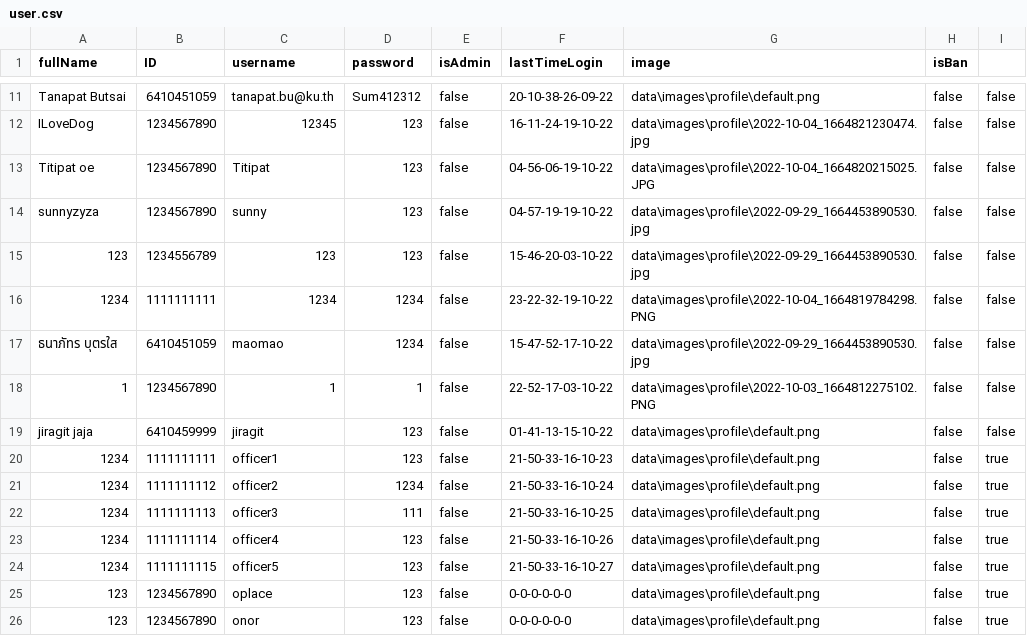
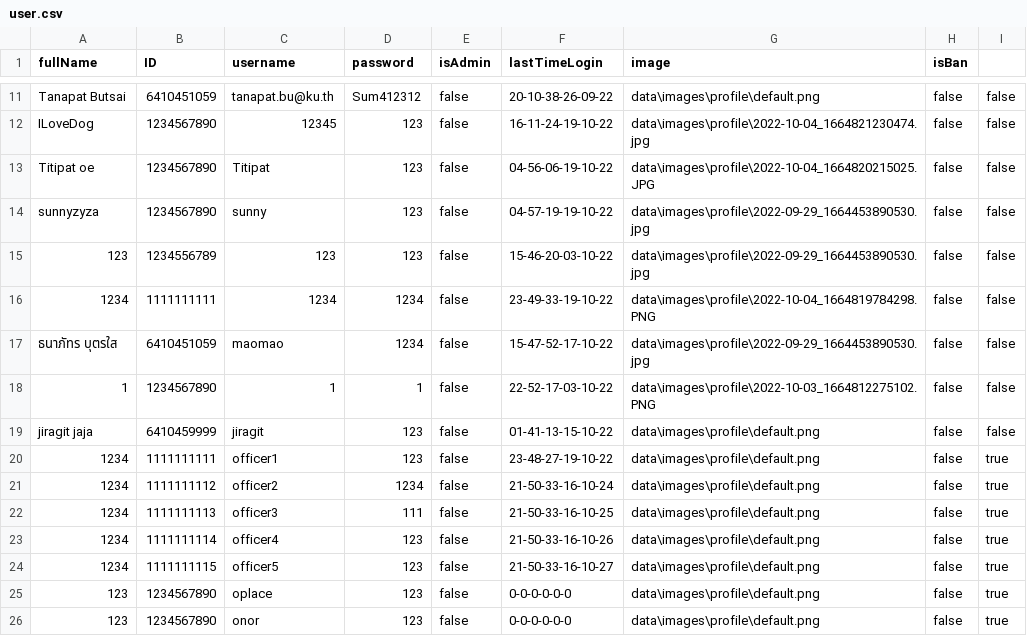
Before and after one commit to TanapatButsai/eieitest, a CSV file: data/user.csv, drawn as a sheet; only a part is shown, gaps mark what is left out.

```diff
--- a/data/user.csv
+++ b/data/user.csv
@@ -15,3 +15,3 @@ sunnyzyza,1234567890,sunny,123,false,04-57-19-19-10-22,data\images\profile\2022-
 123,1234556789,123,123,false,15-46-20-03-10-22,data\images\profile\2022-09-29_1664453890530.jpg,false,false
-1234,1111111111,1234,1234,false,23-22-32-19-10-22,data\images\profile\2022-10-04_1664819784298.PNG,false,false
+1234,1111111111,1234,1234,false,23-49-33-19-10-22,data\images\profile\2022-10-04_1664819784298.PNG,false,false
 ธนาภัทร บุตรใส,6410451059,maomao,1234,false,15-47-52-17-10-22,data\images\profile\2022-09-29_1664453890530.jpg,false,false
@@ -19,3 +19,3 @@ sunnyzyza,1234567890,sunny,123,false,04-57-19-19-10-22,data\images\profile\2022-
 jiragit jaja,6410459999,jiragit,123,false,01-41-13-15-10-22,data\images\profile\default.png,false,false
-1234,1111111111,officer1,123,false,21-50-33-16-10-23,data\images\profile\default.png,false,true
+1234,1111111111,officer1,123,false,23-48-27-19-10-22,data\images\profile\default.png,false,true
 1234,1111111112,officer2,1234,false,21-50-33-16-10-24,data\images\profile\default.png,false,true
```
Also changed, not shown: 2 other files.
